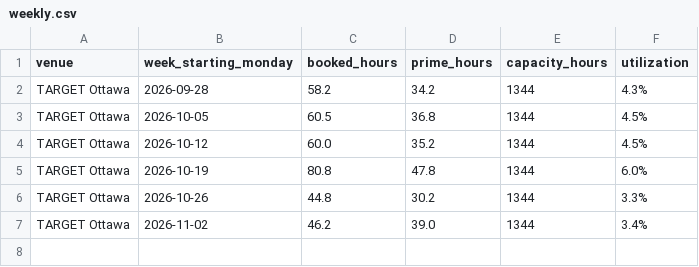
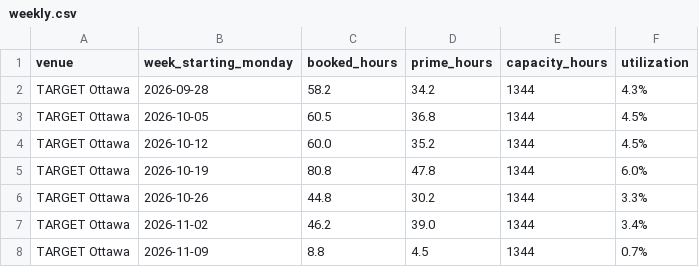
Before and after one commit to danielnicholson14/sim-tracker, a CSV file: data/weekly.csv, drawn as a sheet.

Commit message:
Update tracker data 2026-11-09

```diff
--- a/data/weekly.csv
+++ b/data/weekly.csv
@@ -7 +7,2 @@ TARGET Ottawa,2026-10-26,44.8,30.2,1344,3.3%
 TARGET Ottawa,2026-11-02,46.2,39.0,1344,3.4%
+TARGET Ottawa,2026-11-09,8.8,4.5,1344,0.7%
```
